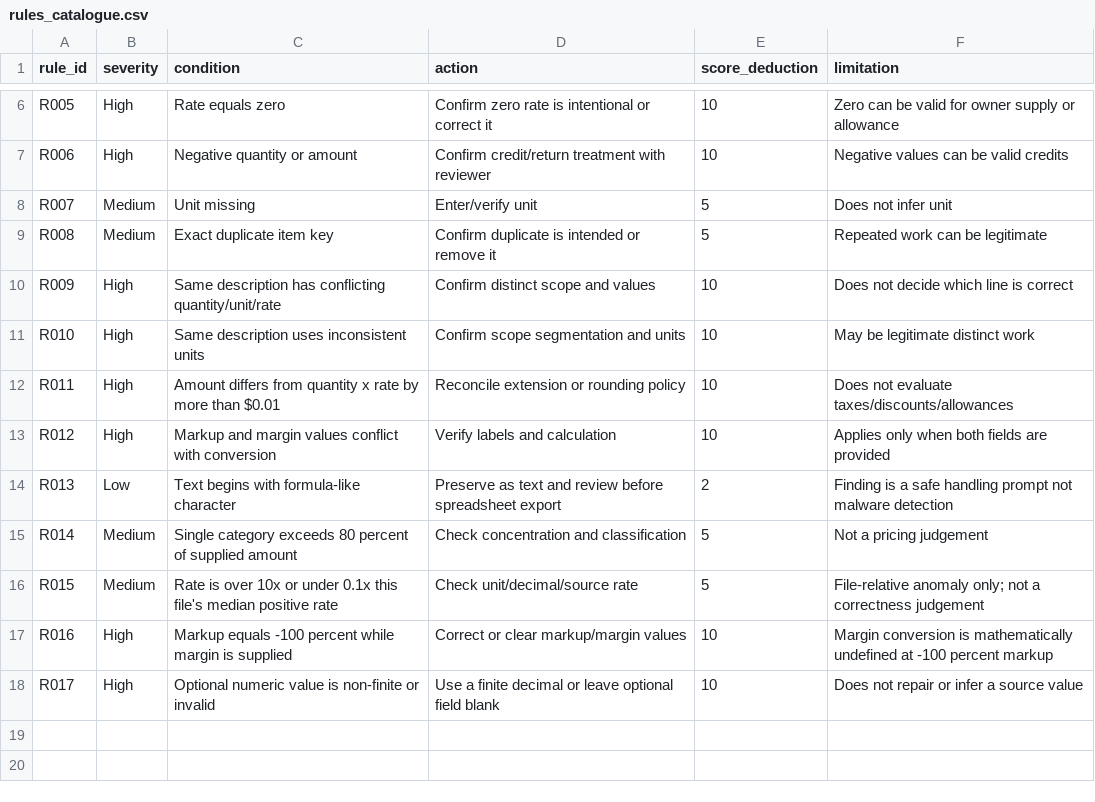
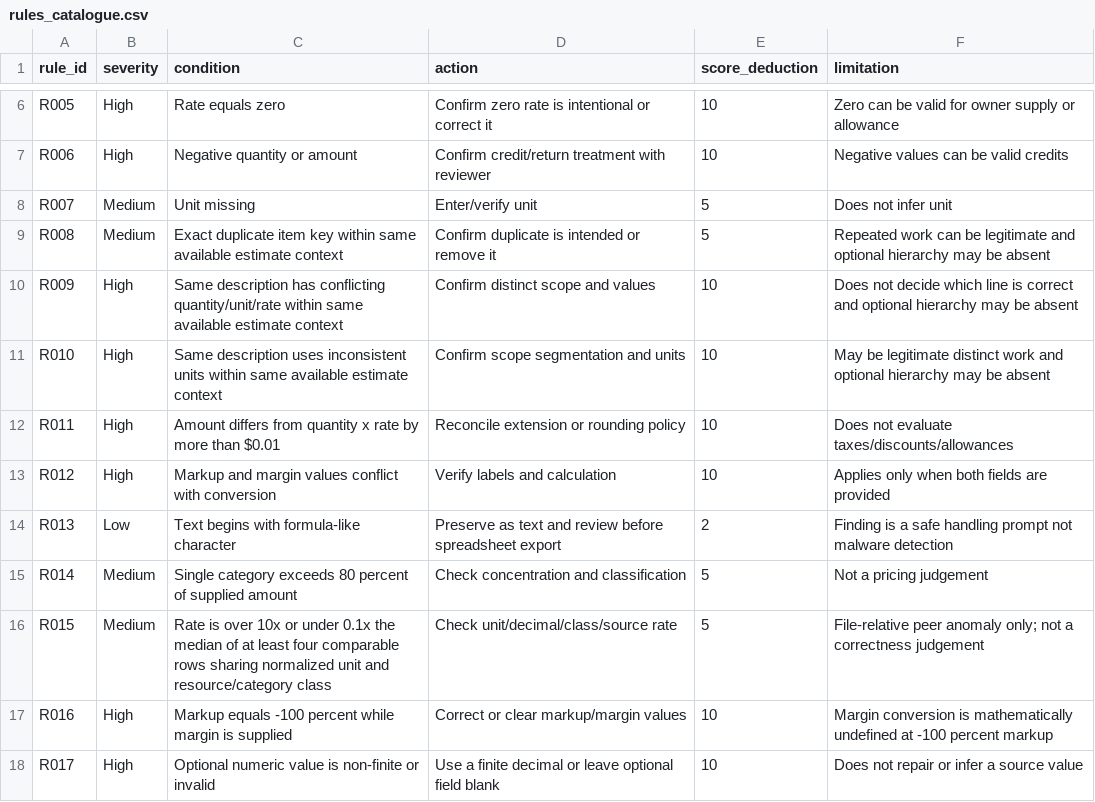
Before and after one commit to taiduc1302/civil-bid-readiness-auditor, a CSV file: product/rules_catalogue.csv, drawn as a sheet; only a part is shown, gaps mark what is left out.

Commit message:
Clarify contextual duplicate and rate rules

```diff
--- a/product/rules_catalogue.csv
+++ b/product/rules_catalogue.csv
@@ -8,5 +8,5 @@ R006,High,Negative quantity or amount,Confirm credit/return treatment with revie
 R007,Medium,Unit missing,Enter/verify unit,5,Does not infer unit
-R008,Medium,Exact duplicate item key,Confirm duplicate is intended or remove it,5,Repeated work can be legitimate
-R009,High,Same description has conflicting quantity/unit/rate,Confirm distinct scope and values,10,Does not decide which line is correct
-R010,High,Same description uses inconsistent units,Confirm scope segmentation and units,10,May be legitimate distinct work
+R008,Medium,Exact duplicate item key within same available estimate context,Confirm duplicate is intended or remove it,5,Repeated work can be legitimate and optional hierarchy may be absent
+R009,High,Same description has conflicting quantity/unit/rate within same available estimate context,Confirm distinct scope and values,10,Does not decide which line is correct and optional hierarchy may be absent
+R010,High,Same description uses inconsistent units within same available estimate context,Confirm scope segmentation and units,10,May be legitimate distinct work and optional hierarchy may be absent
 R011,High,Amount differs from quantity x rate by more than $0.01,Reconcile extension or rounding policy,10,Does not evaluate taxes/discounts/allowances
@@ -15,3 +15,3 @@ R013,Low,Text begins with formula-like character,Preserve as text and review bef
 R014,Medium,Single category exceeds 80 percent of supplied amount,Check concentration and classification,5,Not a pricing judgement
-R015,Medium,Rate is over 10x or under 0.1x this file's median positive rate,Check unit/decimal/source rate,5,File-relative anomaly only; not a correctness judgement
+R015,Medium,Rate is over 10x or under 0.1x the median of at least four comparable rows sharing normalized unit and resource/category class,Check unit/decimal/class/source rate,5,File-relative peer anomaly only; not a correctness judgement
 R016,High,Markup equals -100 percent while margin is supplied,Correct or clear markup/margin values,10,Margin conversion is mathematically undefined at -100 percent markup
```
